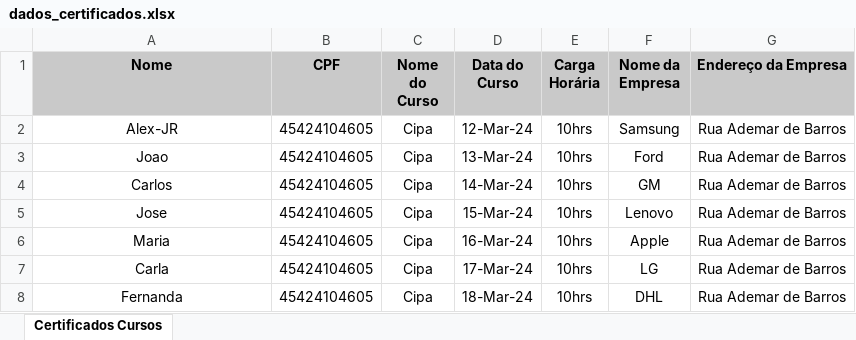
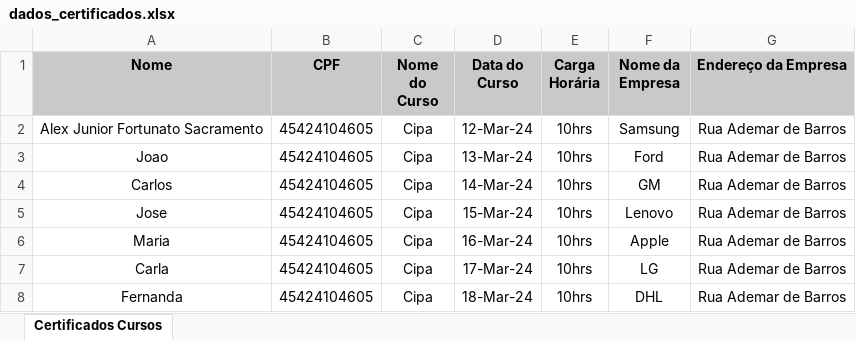
Before and after one commit to AlexjrFS/Gerar-Certificado, an Excel workbook: dados_certificados.xlsx, sheet Certificados Cursos, drawn as a sheet; values as stored, in another font and other column widths than the file's, no borders; charts and pictures not drawn; the diff names each change by its address in the sheet, - before the commit and + after, or states it on an @@ line.

```diff
--- a/dados_certificados.xlsx (sheet Certificados Cursos)
+++ b/dados_certificados.xlsx (sheet Certificados Cursos)
-A2 (Nome): Alex-JR
+A2 (Nome): Alex Junior Fortunato Sacramento
```
Also changed, not shown: charts or pictures, 8 other files.
